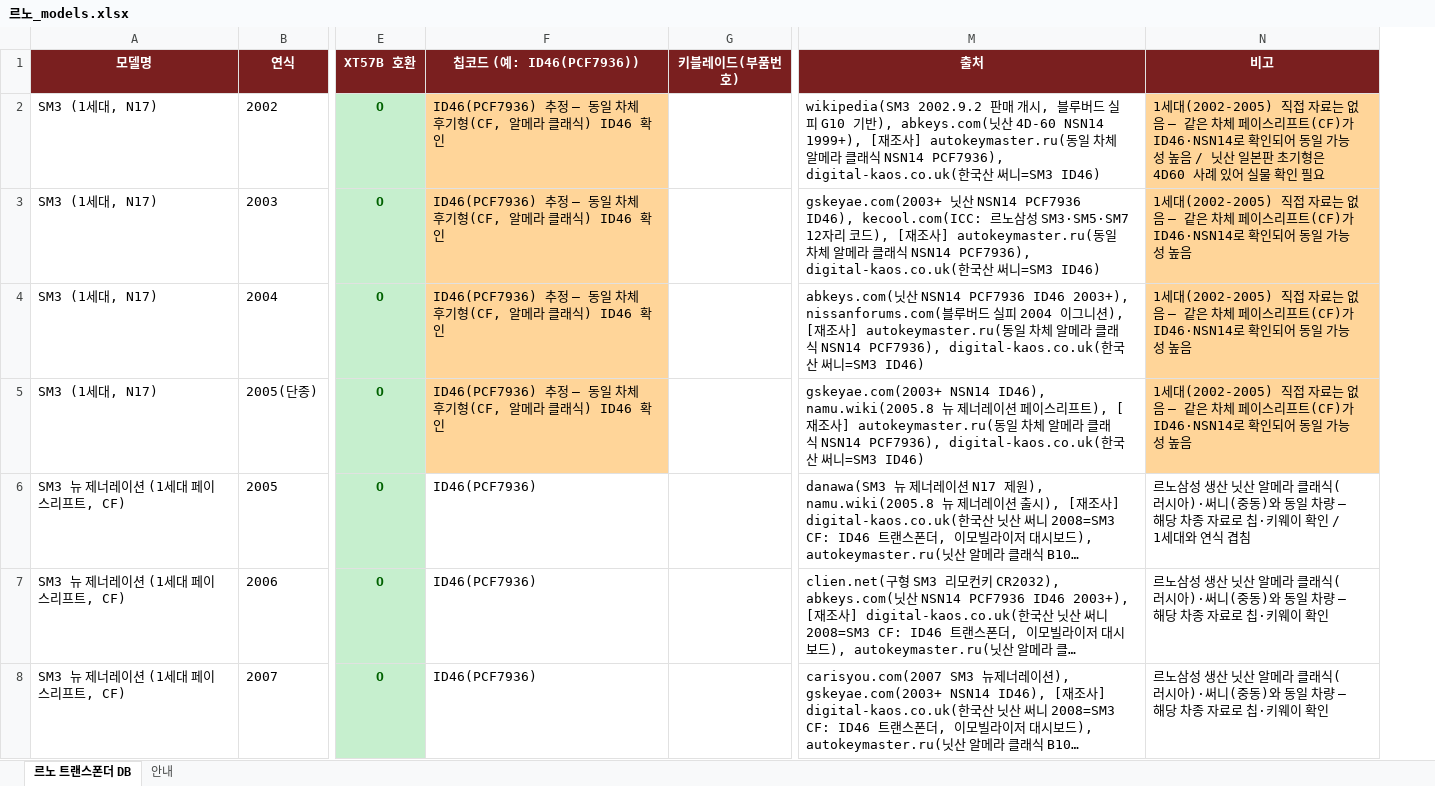
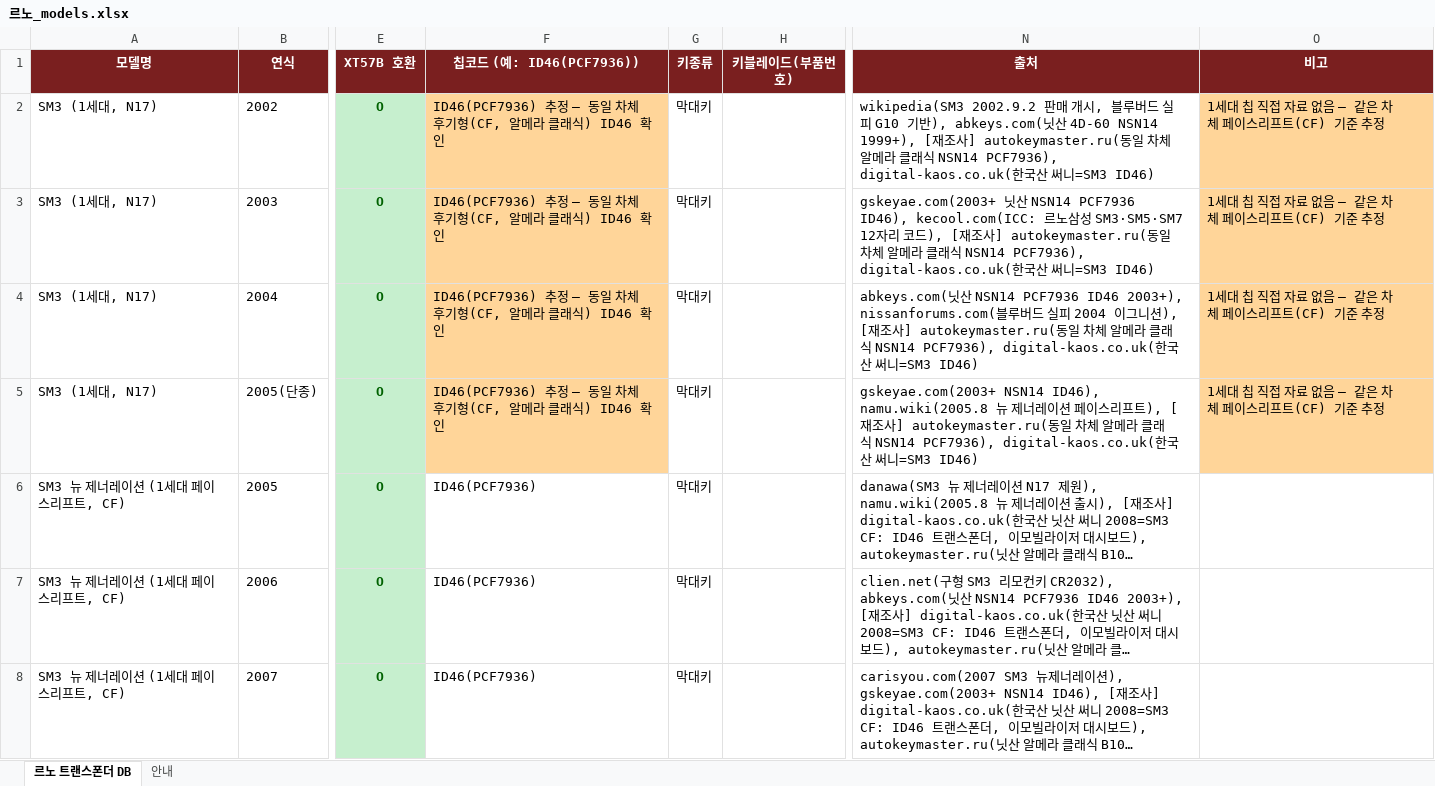
Before and after one commit to pegasusj8888-sudo/claude, an Excel workbook: 르노_models.xlsx, sheet 르노 트랜스폰더 DB, drawn as a sheet; only a part is shown, gaps mark what is left out; long unchanged cells end in …; values as stored, in another font and other column widths than the file's, no borders; addresses are those after the commit; the diff covers the shown part only; the diff names each change by its address in the sheet, - before the commit and + after, or states it on an @@ line.

```diff
--- a/르노_models.xlsx (sheet 르노 트랜스폰더 DB)
+++ b/르노_models.xlsx (sheet 르노 트랜스폰더 DB)
+column G (키종류), rows 2-8: all 막대키
-O2 (비고): 1세대(2002-2005) 직접 자료는 없음 — 같은 차체 페이스리프트(CF)가 ID46·NSN14로 확인되어 동일 가능성 높음 / 닛산 일본판 초기형은 4D60 사례 있어 실물 확인 필요
+O2 (비고): 1세대 칩 직접 자료 없음 — 같은 차체 페이스리프트(CF) 기준 추정
-O3:O5 (비고): 1세대(2002-2005) 직접 자료는 없음 — 같은 차체 페이스리프트(CF)가 ID46·NSN14로 확인되어 동일 가능성 높음
+O3:O5 (비고): 1세대 칩 직접 자료 없음 — 같은 차체 페이스리프트(CF) 기준 추정
-O6 (비고): 르노삼성 생산 닛산 알메라 클래식(러시아)·써니(중동)와 동일 차량 — 해당 차종 자료로 칩·키웨이 확인 / 1세대와 연식 겹침
+O6 (비고): (empty)
-O7:O8 (비고): 르노삼성 생산 닛산 알메라 클래식(러시아)·써니(중동)와 동일 차량 — 해당 차종 자료로 칩·키웨이 확인
+O7:O8 (비고): (empty)
```
Also changed, not shown: 87 edited cells elsewhere in this sheet, sheet 안내, BMW_코리아_출시모델.xlsx, KG모빌리티(쌍용)_models.xlsx, 6 other files.
